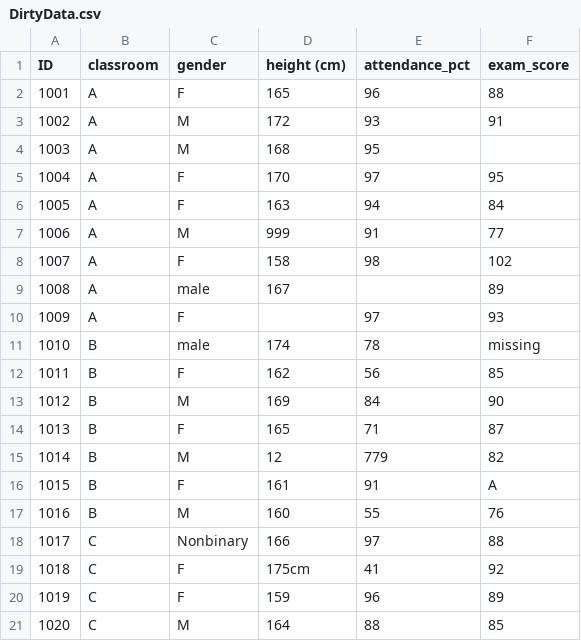
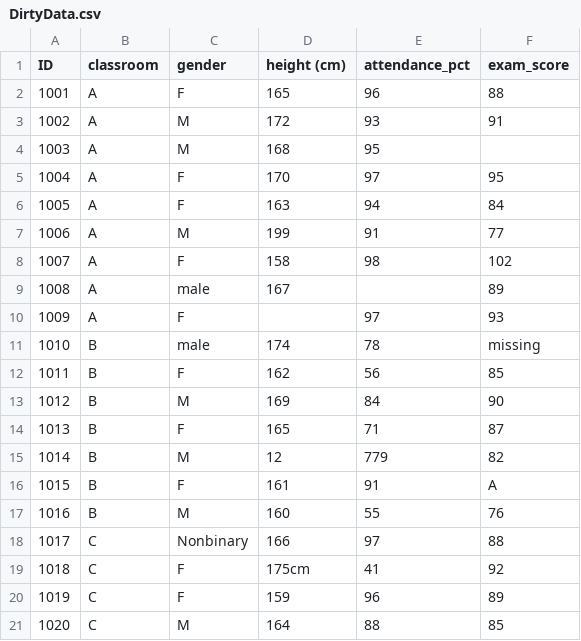
Before and after one commit to ewiesner/348-2026F, a CSV file: DirtyData.csv, drawn as a sheet.

Commit message:
Add files via upload

```diff
--- a/DirtyData.csv
+++ b/DirtyData.csv
@@ -6,3 +6,3 @@
 1005,A,F,163,94,84
-1006,A,M,999,91,77
+1006,A,M,199,91,77
 1007,A,F,158,98,102
```
